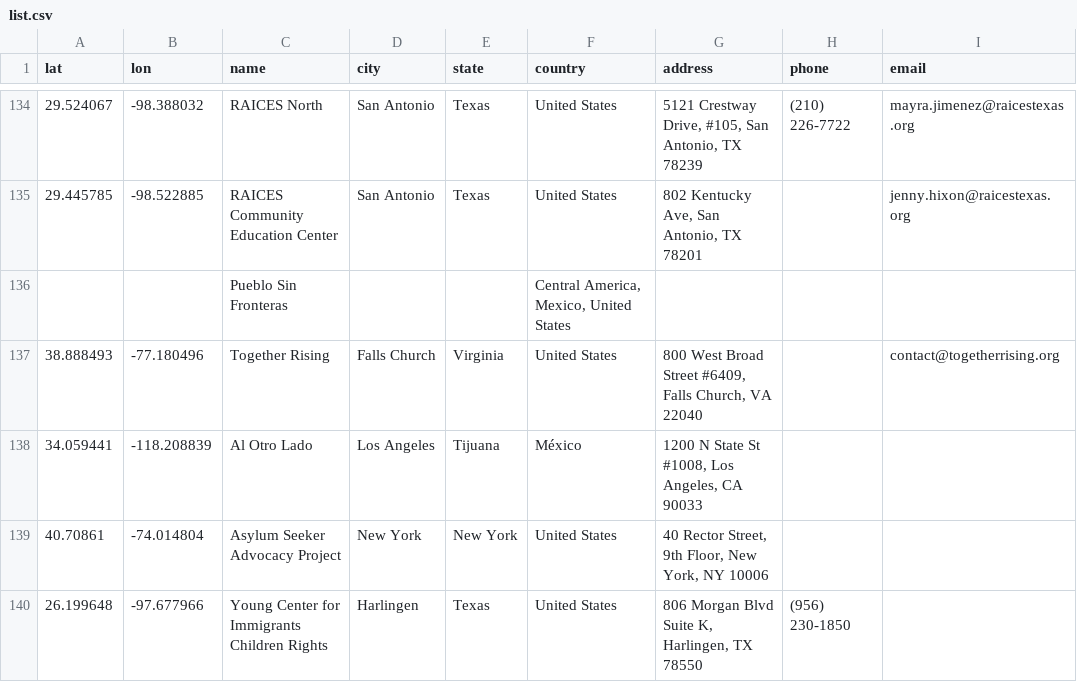
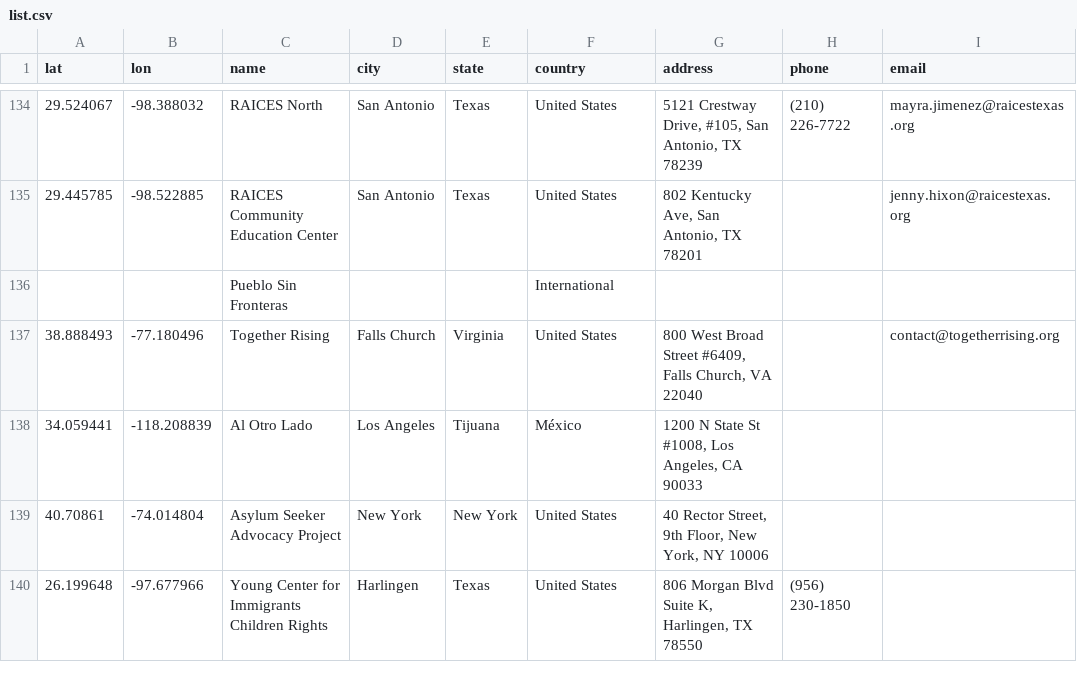
Before and after one commit to xpmethod/torn-apart, a CSV file: src/allies/list.csv, drawn as a sheet; only a part is shown, gaps mark what is left out; the diff covers the shown part only; the diff names each change by its address in the sheet, - before the commit and + after, or states it on an @@ line.

Commit message:
Get allies rocken w/ docken

```diff
--- a/src/allies/list.csv
+++ b/src/allies/list.csv
-F136 (country): Central America, Mexico, United States
+F136 (country): International
```
Also changed, not shown: 5 edited cells elsewhere in this file, 7 other files.
